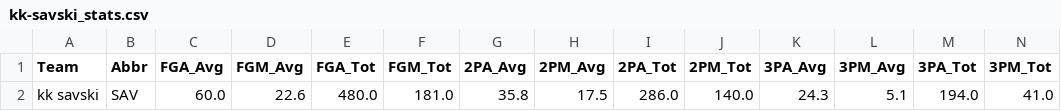
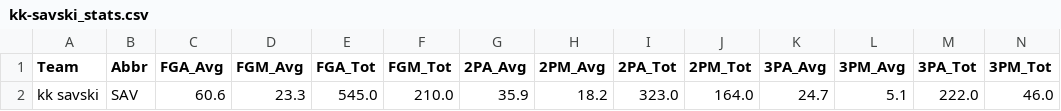
Before and after one commit to DaRealMumba/corn_stats, a CSV file: data/raw/teams/kk-savski_stats.csv, drawn as a sheet; only a part is shown; removed rows and columns are numbered as before the commit, all else as after; rows hold the shown columns only; the diff names each change by its address in the sheet, - before the commit and + after, or states it on an @@ line.

```diff
--- a/data/raw/teams/kk-savski_stats.csv
+++ b/data/raw/teams/kk-savski_stats.csv
-row 2: kk savski | SAV | 60.0 | 22.6 | 480.0 | 181.0 | 35.8 | 17.5 | 286.0 | 140.0 | 24.3 | 5.1 | 194.0 | 41.0
+row 2: kk savski | SAV | 60.6 | 23.3 | 545.0 | 210.0 | 35.9 | 18.2 | 323.0 | 164.0 | 24.7 | 5.1 | 222.0 | 46.0
```
Also changed, not shown: data/raw/tables/north_liga_df.csv, data/raw/teams/dva-telefona_stats.csv, 13 other files.
